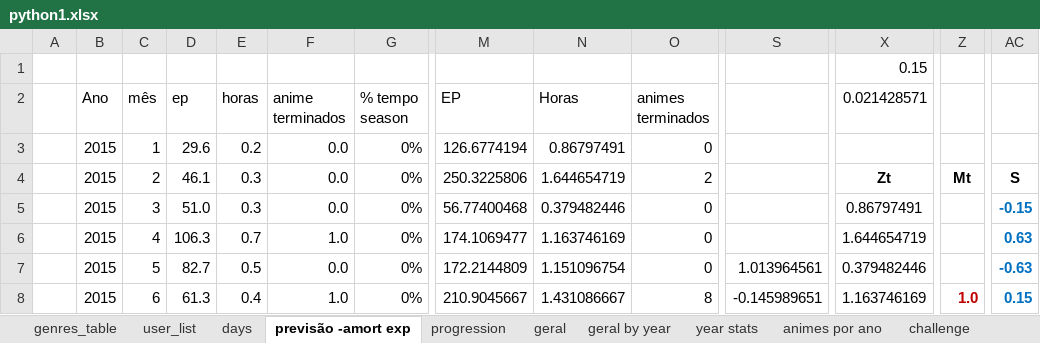
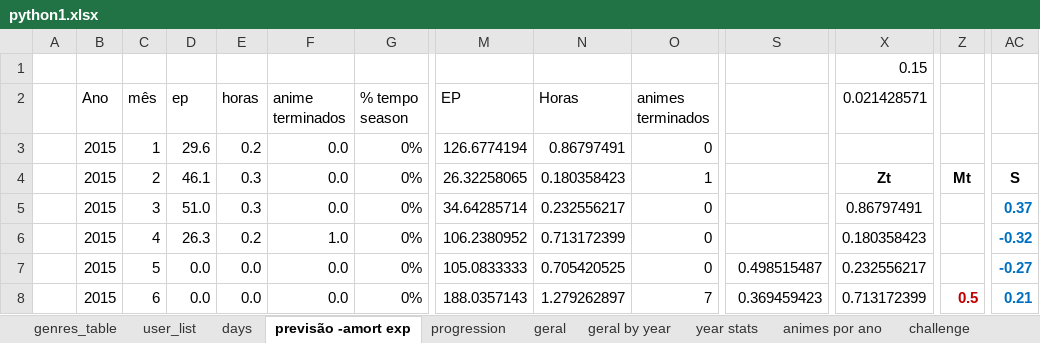
Before and after one commit to smemorato/MAL_stats, an Excel workbook: python1.xlsx, sheet previsão -amort exp, drawn as a sheet; only a part is shown, gaps mark what is left out; values as stored, in another font and other column widths than the file's, no borders; conditional formats not drawn; the diff covers the shown part only; the diff names each change by its address in the sheet, - before the commit and + after, or states it on an @@ line.

```diff
--- a/python1.xlsx (sheet previsão -amort exp)
+++ b/python1.xlsx (sheet previsão -amort exp)
-M4 (EP): 250.3225806
+M4 (EP): 26.32258065
-N4 (Horas): 1.644654719
+N4 (Horas): 0.180358423
-O4 (animes terminados): 2
+O4 (animes terminados): 1
-M5 (EP): 56.77400468
+M5 (EP): 34.64285714
-N5 (Horas): 0.379482446
+N5 (Horas): 0.232556217
-AC5: -0.15
+AC5: 0.37
-D6 (ep): 106.3
+D6 (ep): 26.3
-E6 (horas): 0.7
+E6 (horas): 0.2
-M6 (EP): 174.1069477
+M6 (EP): 106.2380952
-N6 (Horas): 1.163746169
+N6 (Horas): 0.713172399
-X6 (0.021428571): 1.644654719
+X6 (0.021428571): 0.180358423
-AC6: 0.63
+AC6: -0.32
-D7 (ep): 82.7
+D7 (ep): 0.0
-E7 (horas): 0.5
+E7 (horas): 0.0
-M7 (EP): 172.2144809
+M7 (EP): 105.0833333
-N7 (Horas): 1.151096754
+N7 (Horas): 0.705420525
-S7: 1.013964561
+S7: 0.498515487
-X7 (0.021428571): 0.379482446
+X7 (0.021428571): 0.232556217
-AC7: -0.63
+AC7: -0.27
-D8 (ep): 61.3
+D8 (ep): 0.0
-E8 (horas): 0.4
+E8 (horas): 0.0
-F8 (anime terminados): 1.0
+F8 (anime terminados): 0.0
-M8 (EP): 210.9045667
+M8 (EP): 188.0357143
-N8 (Horas): 1.431086667
+N8 (Horas): 1.279262897
-O8 (animes terminados): 8
+O8 (animes terminados): 7
-S8: -0.145989651
+S8: 0.369459423
-X8 (0.021428571): 1.163746169
+X8 (0.021428571): 0.713172399
-Z8: 1.0
+Z8: 0.5
-AC8: 0.15
+AC8: 0.21
```
Also changed, not shown: 5 added rows, 5 removed rows and 330 edited cells elsewhere in this sheet, sheet genres_table, sheet user_list, sheet challenge, sheet progression, sheet animes por ano, sheet genres_stats, 4 more sheets, formulas that keep their value, hidden cells, charts or pictures, 4 other files.
